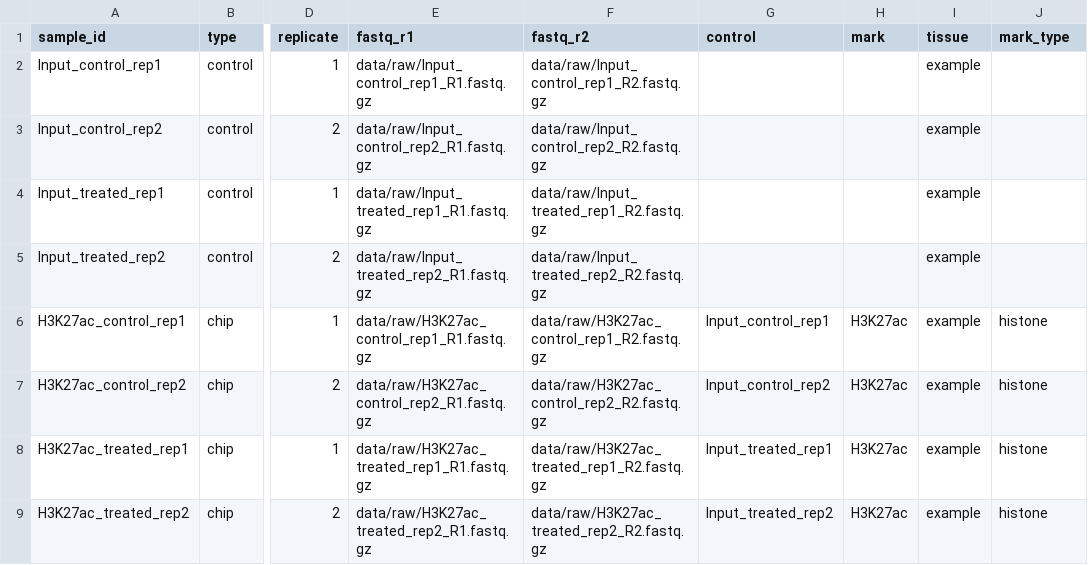
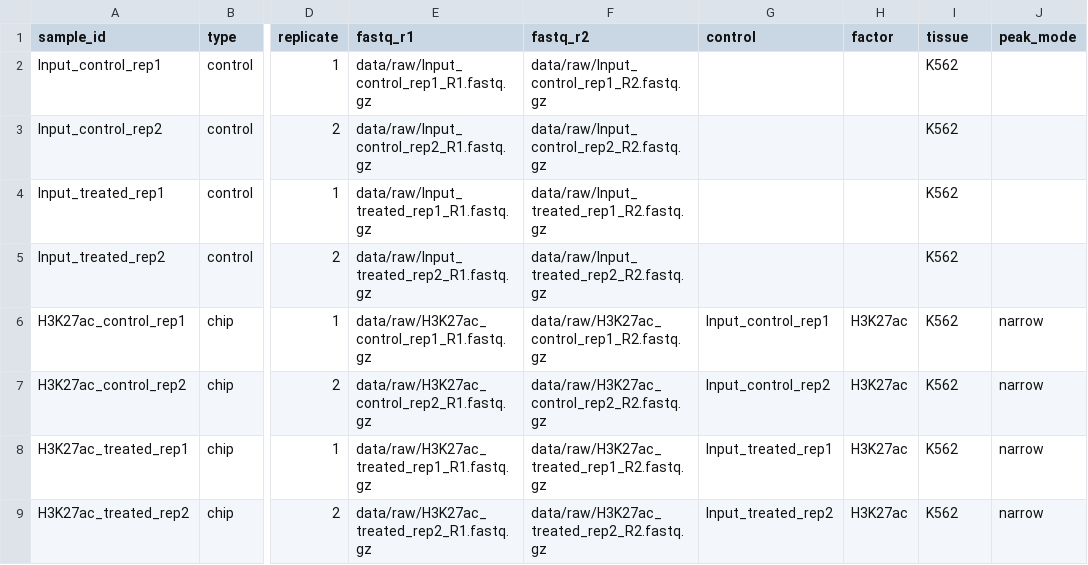
Before and after one commit to challagandla/oracle-chip-seq, a TSV file: sample_manifest.tsv, drawn as a sheet; only a part is shown, gaps mark what is left out; the diff names each change by its address in the sheet, - before the commit and + after, or states it on an @@ line.

```diff
--- a/sample_manifest.tsv
+++ b/sample_manifest.tsv
-H1: mark
+H1: factor
-J1: mark_type
+J1: peak_mode
-I2:I9 (tissue): example
+I2:I9 (tissue): K562
-J6:J9 (peak_mode): histone
+J6:J9 (peak_mode): narrow
```
Also changed, not shown: 37 other files.
